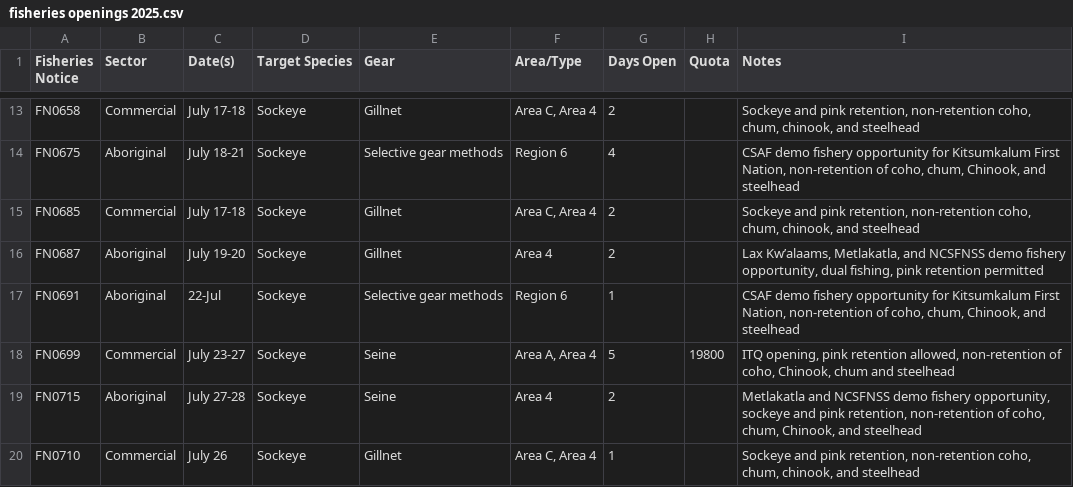
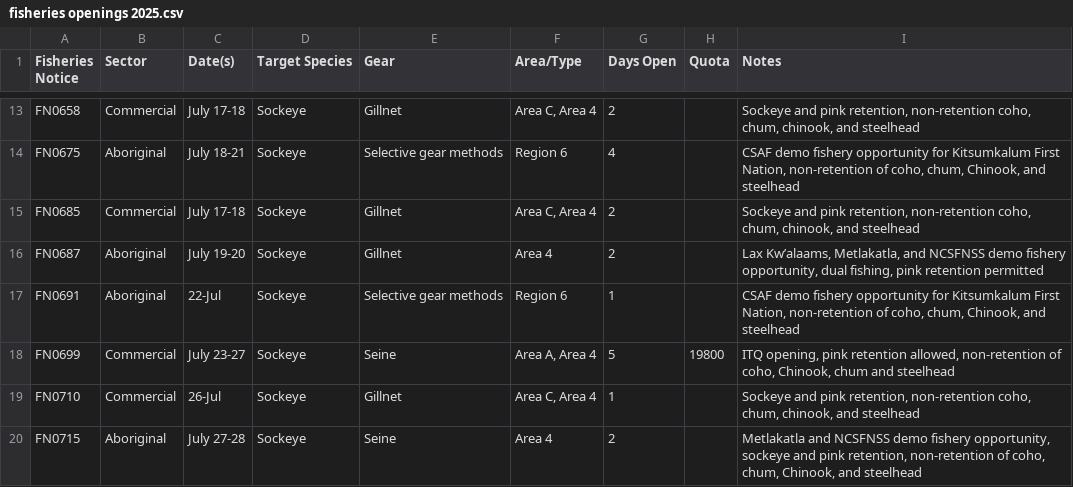
Before and after one commit to Coastland-Research/skeena-salmon-inseason-updates, a CSV file: data/current_year/fisheries openings 2025.csv, drawn as a sheet; only a part is shown, gaps mark what is left out.

```diff
--- a/data/current_year/fisheries openings 2025.csv
+++ b/data/current_year/fisheries openings 2025.csv
@@ -20,3 +20,3 @@ FN0691,Aboriginal,22-Jul,Sockeye,Selective gear methods,Region 6,1,,"CSAF demo f
 FN0699,Commercial,July 23-27,Sockeye,Seine,"Area A, Area 4",5,19800,"ITQ opening, pink retention allowed, non-retention of coho, Chinook, chum and steelhead"
+FN0710,Commercial,26-Jul,Sockeye,Gillnet,"Area C, Area 4",1,,"Sockeye and pink retention, non-retention coho, chum, chinook, and steelhead"
 FN0715,Aboriginal,July 27-28,Sockeye,Seine,Area 4,2,,"Metlakatla and NCSFNSS demo fishery opportunity, sockeye and pink retention, non-retention of coho, chum, Chinook, and steelhead"
-FN0710,Commercial,July 26,Sockeye,Gillnet,"Area C, Area 4",1,,"Sockeye and pink retention, non-retention coho, chum, chinook, and steelhead"
```
Also changed, not shown: data/current_year/Tyee model data 2025.csv, data/current_year/babine fence 2025.csv, 40 other files.
